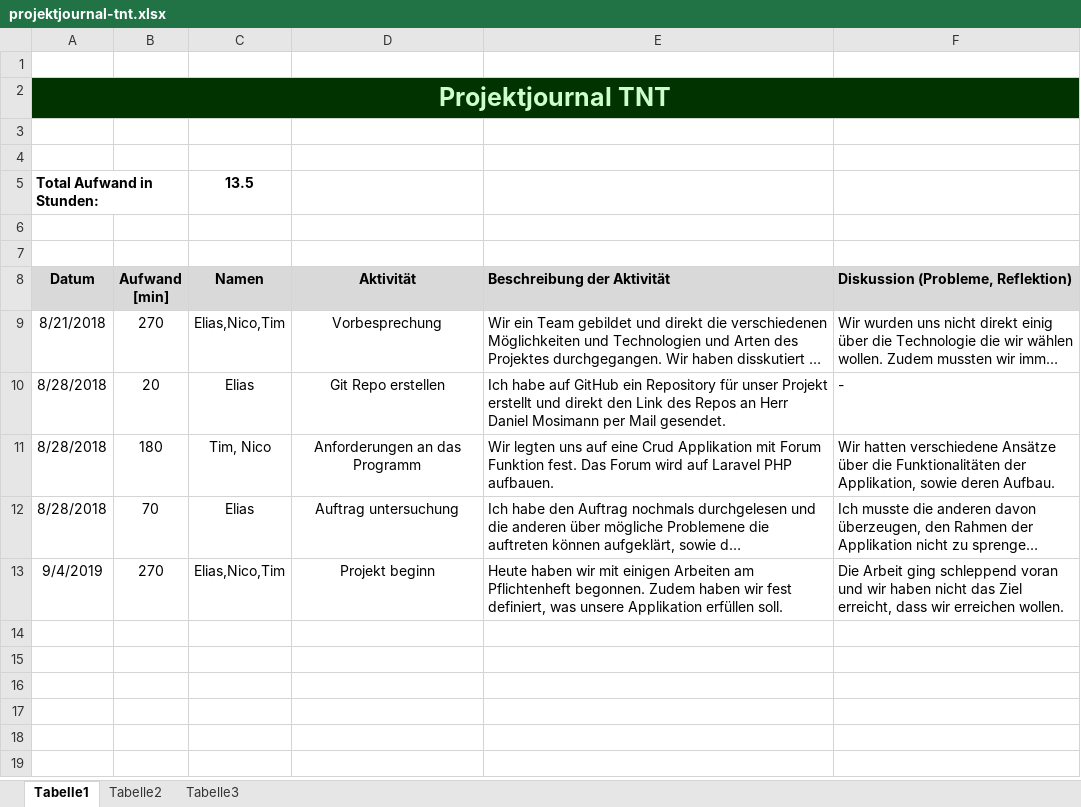
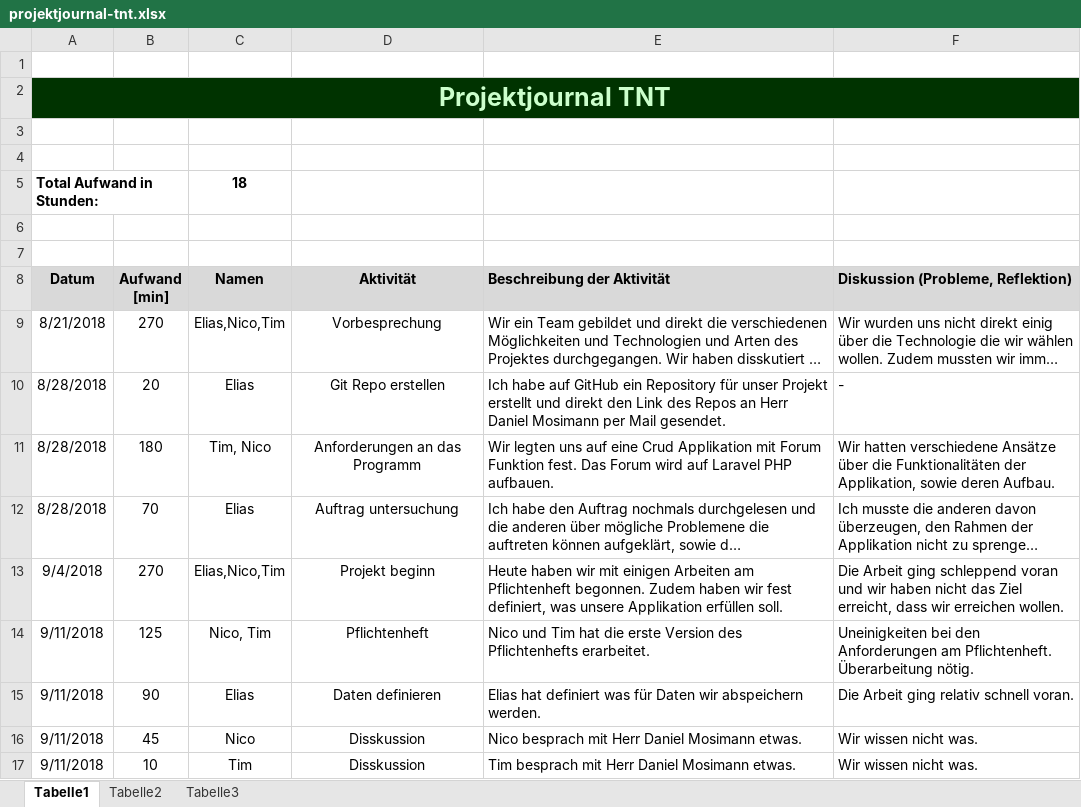
Before and after one commit to Knofxx/tnt, an Excel workbook: documentation/projektjournal-tnt.xlsx, sheet Tabelle1, drawn as a sheet; long unchanged cells end in …; values as stored, in another font and other column widths than the file's, no borders; the diff names each change by its address in the sheet, - before the commit and + after, or states it on an @@ line.

Commit message:
updated projectjournal

```diff
--- a/documentation/projektjournal-tnt.xlsx (sheet Tabelle1)
+++ b/documentation/projektjournal-tnt.xlsx (sheet Tabelle1)
-C5 (Namen): 13.5
+C5 (Namen): 18
-A13 (Datum): 9/4/2019
+A13 (Datum): 9/4/2018
+row 14: 9/11/2018 | 125 | Nico, Tim | Pflichtenheft | Nico und Tim hat die erste Version des Pflichtenhefts erarbeitet. | Uneinigkeiten bei den Anforderungen am Pflichtenheft. Überarbeitung nötig.
+row 15: 9/11/2018 | 90 | Elias | Daten definieren | Elias hat definiert was für Daten wir abspeichern werden. | Die Arbeit ging relativ schnell voran.
+row 16: 9/11/2018 | 45 | Nico | Disskussion | Nico besprach mit Herr Daniel Mosimann etwas. | Wir wissen nicht was.
+row 17: 9/11/2018 | 10 | Tim | Disskussion | Tim besprach mit Herr Daniel Mosimann etwas. | Wir wissen nicht was.
```
